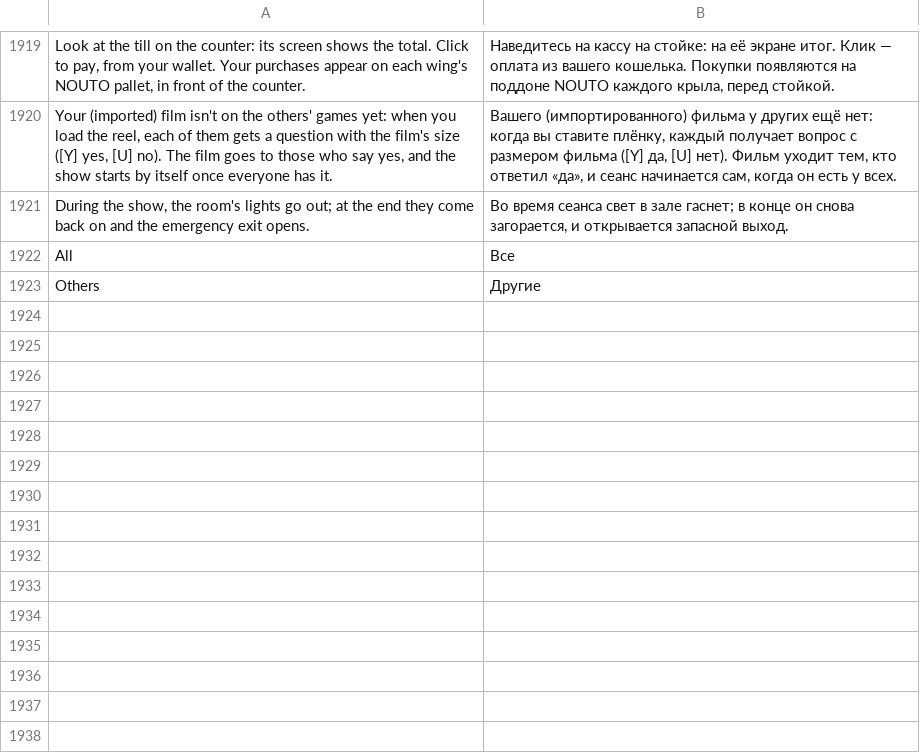
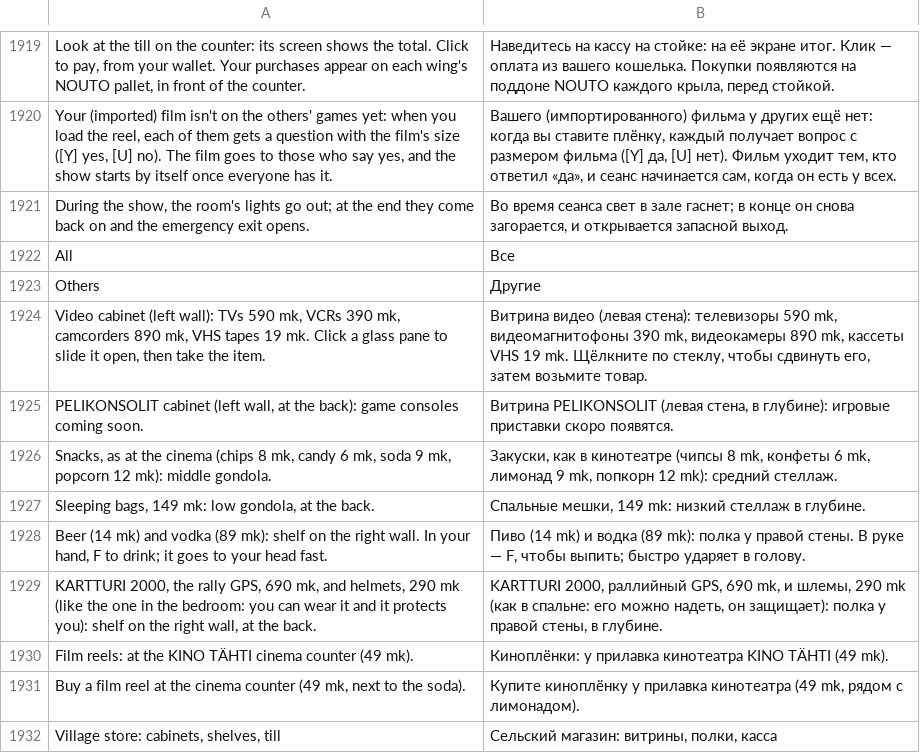
Before and after one commit to Parricidium/MWCoop, a TSV file: run/ru/ru_launcher.tsv, drawn as a sheet; only a part is shown, gaps mark what is left out; the diff names each change by its address in the sheet, - before the commit and + after, or states it on an @@ line.

```diff
--- a/run/ru/ru_launcher.tsv
+++ b/run/ru/ru_launcher.tsv
+row 1924: Video cabinet (left wall): TVs 590 mk, VCRs 390 mk, camcorders 890 mk, VHS tapes 19 mk. Click a glass pane to slide it open, then take the item. | Витрина видео (левая стена): телевизоры 590 mk, видеомагнитофоны 390 mk, видеокамеры 890 mk, кассеты VHS 19 mk. Щёлкните по стеклу, чтобы сдвинуть его, затем возьмите товар.
+row 1925: PELIKONSOLIT cabinet (left wall, at the back): game consoles coming soon. | Витрина PELIKONSOLIT (левая стена, в глубине): игровые приставки скоро появятся.
+row 1926: Snacks, as at the cinema (chips 8 mk, candy 6 mk, soda 9 mk, popcorn 12 mk): middle gondola. | Закуски, как в кинотеатре (чипсы 8 mk, конфеты 6 mk, лимонад 9 mk, попкорн 12 mk): средний стеллаж.
+row 1927: Sleeping bags, 149 mk: low gondola, at the back. | Спальные мешки, 149 mk: низкий стеллаж в глубине.
+row 1928: Beer (14 mk) and vodka (89 mk): shelf on the right wall. In your hand, F to drink; it goes to your head fast. | Пиво (14 mk) и водка (89 mk): полка у правой стены. В руке — F, чтобы выпить; быстро ударяет в голову.
+row 1929: KARTTURI 2000, the rally GPS, 690 mk, and helmets, 290 mk (like the one in the bedroom: you can wear it and it protects you): shelf on the right wall, at the back. | KARTTURI 2000, раллийный GPS, 690 mk, и шлемы, 290 mk (как в спальне: его можно надеть, он защищает): полка у правой стены, в глубине.
+row 1930: Film reels: at the KINO TÄHTI cinema counter (49 mk). | Киноплёнки: у прилавка кинотеатра KINO TÄHTI (49 mk).
+row 1931: Buy a film reel at the cinema counter (49 mk, next to the soda). | Купите киноплёнку у прилавка кинотеатра (49 mk, рядом с лимонадом).
+row 1932: Village store: cabinets, shelves, till | Сельский магазин: витрины, полки, касса
```
Also changed, not shown: run/ar/ar_launcher.tsv, 5 other files.
